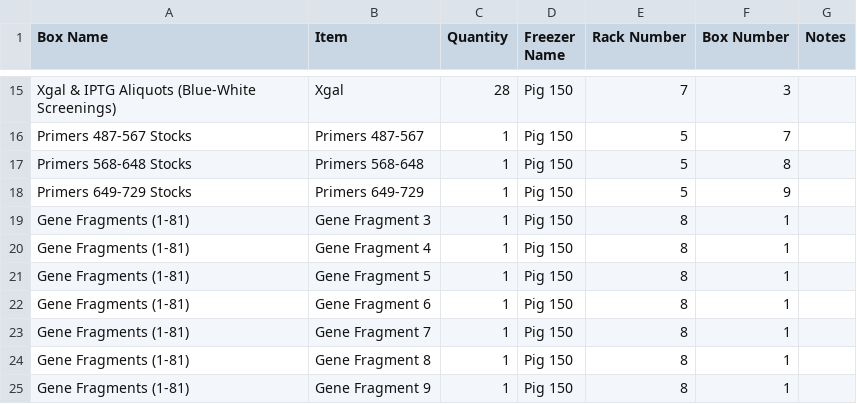
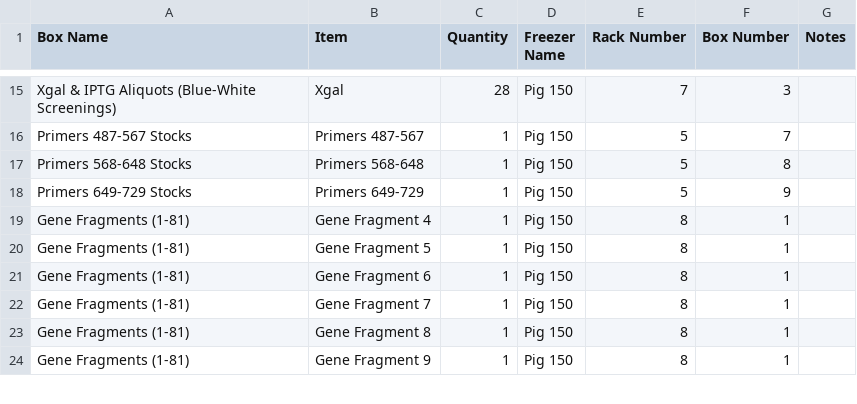
Before and after one commit to bnhenry08/inventory-app, a CSV file: inventory.csv, drawn as a sheet; only a part is shown, gaps mark what is left out.

Commit message:
Inventory update 2026-07-27 18:24:23.370119

```diff
--- a/inventory.csv
+++ b/inventory.csv
@@ -18,3 +18,2 @@ Primers 568-648 Stocks,Primers 568-648,1,Pig 150,5,8,
 Primers 649-729 Stocks,Primers 649-729,1,Pig 150,5,9,
-Gene Fragments (1-81),Gene Fragment 3,1,Pig 150,8,1,
 Gene Fragments (1-81),Gene Fragment 4,1,Pig 150,8,1,
```
